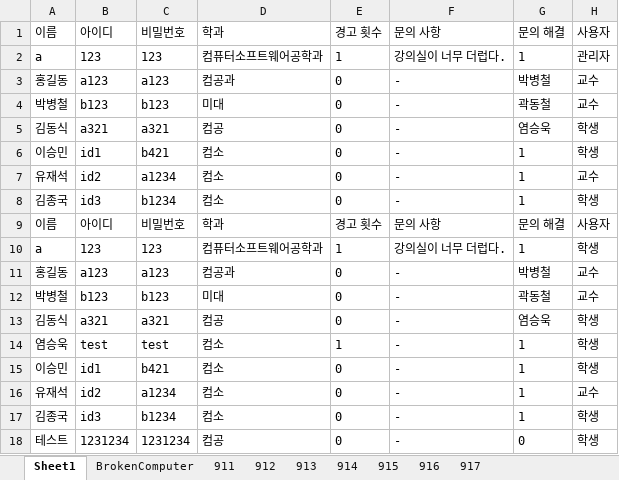
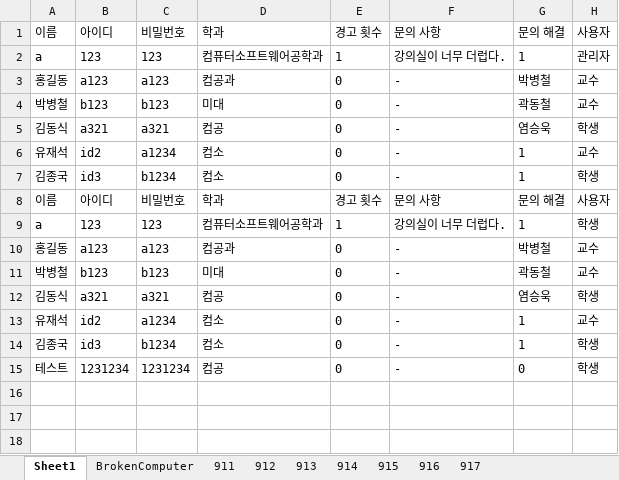
Before and after one commit to Brightyum/LectureRoomReservation, an Excel workbook: LectureRoomReservation_Server/src/main/java/Model/LectureRoomReservation.xlsx, sheet Sheet1, drawn as a sheet; values as stored, in another font and other column widths than the file's, no borders; the diff names each change by its address in the sheet, - before the commit and + after, or states it on an @@ line.

```diff
--- a/LectureRoomReservation_Server/src/main/java/Model/LectureRoomReservation.xlsx (sheet Sheet1)
+++ b/LectureRoomReservation_Server/src/main/java/Model/LectureRoomReservation.xlsx (sheet Sheet1)
-row 6: 이승민 | id1 | b421 | 컴소 | 0 | - | 1 | 학생
-row 14: 염승욱 | test | test | 컴소 | 1 | - | 1 | 학생
-row 15: 이승민 | id1 | b421 | 컴소 | 0 | - | 1 | 학생
```
Also changed, not shown: 2 other files.
